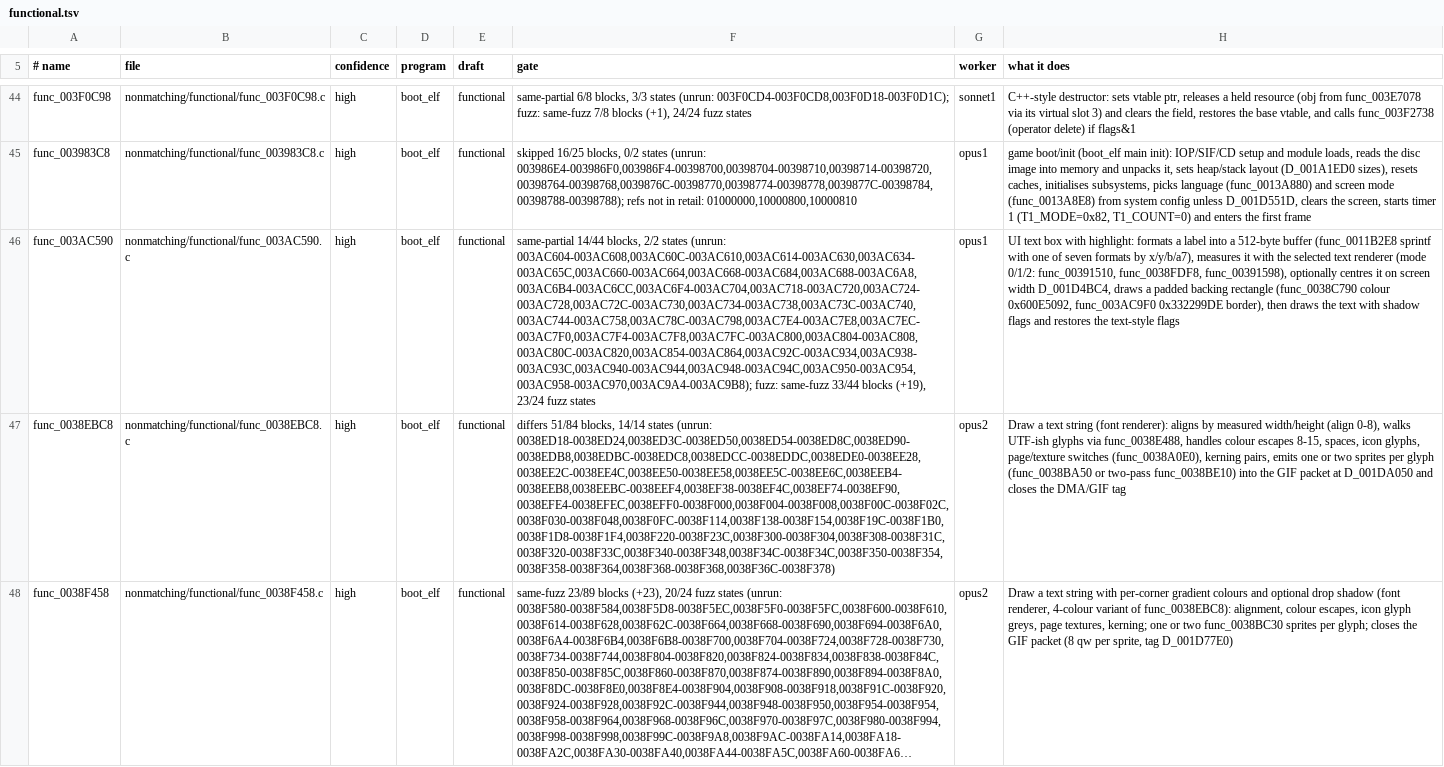
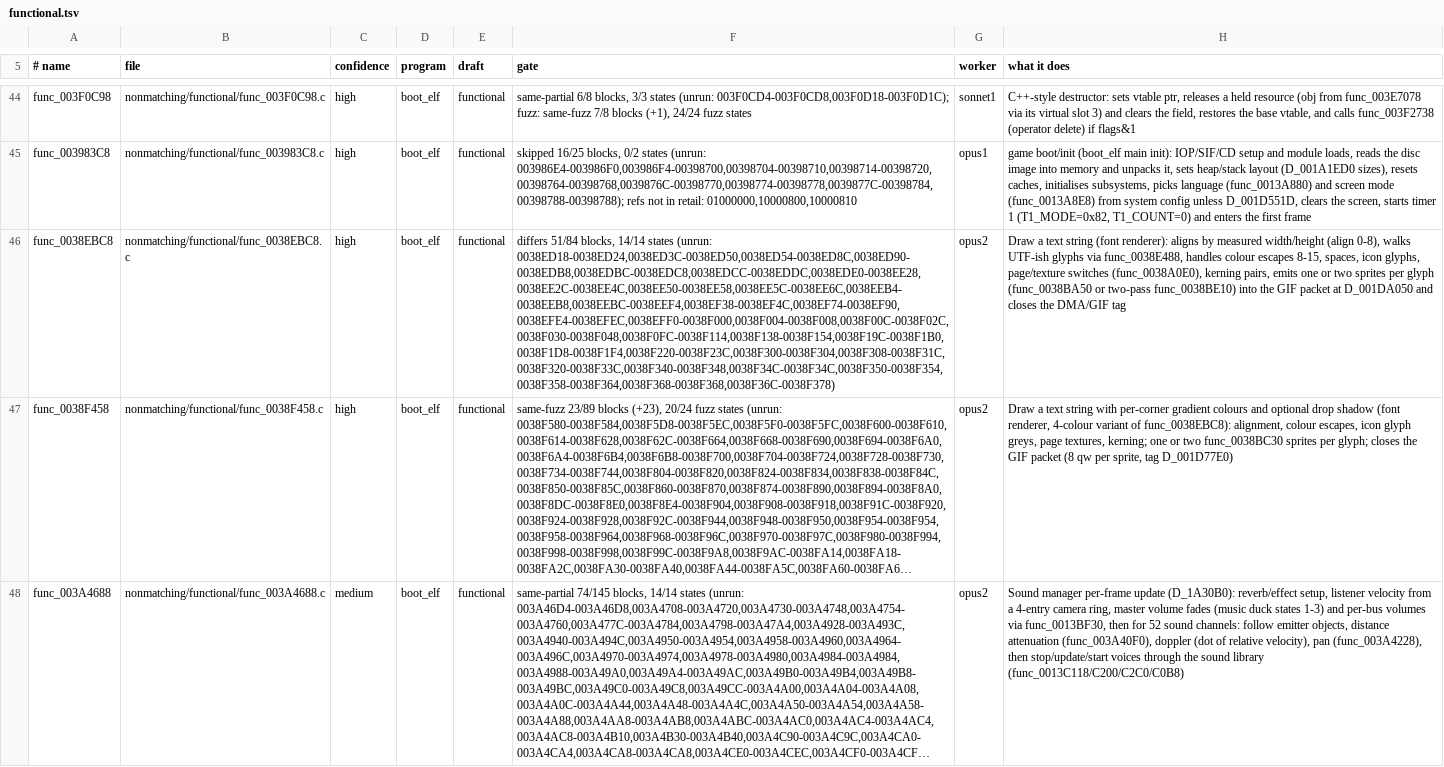
Before and after one commit to OpenRAC/rac3-decomp, a TSV file: nonmatching/functional.tsv, drawn as a sheet; only a part is shown, gaps mark what is left out; the shorter side is filled out with more unchanged rows; long unchanged cells end in …; the diff covers the shown part only; the diff names each change by its address in the sheet, - before the commit and + after, or states it on an @@ line.

Commit message:
feat(levels): match 5 functions in levels, frontbin and boot_elf
- func_L01_00367EE0 (all 34 places, tools/check.py MATCH at each)
- func_L01_003D42D0 (all 34 places; func_L01_003D6158 takes its unused fifth integer argument, as the L39 callers already pass it)
- func_L01_0039D2E0 (all 34 places; the Vec4_0039E0C8 typedef moves up to its first user)
- func_003AC1D8 (frontbin) and its boot_elf twin func_003AC590: sq saves (sq_ra_funcs), in a file of its own without -fopt-stack (src/frontbin/3AC1D8.c); the rest of 3ABD38.c after it moves to 3AC638.c; the level copies are assembly

```diff
--- a/nonmatching/functional.tsv
+++ b/nonmatching/functional.tsv
-row 46: func_003AC590 | nonmatching/functional/func_003AC590.c | high | boot_elf | functional | same-partial 14/44 blocks, 2/2 states (unrun: 003AC604-003AC608,003AC60C-003AC610,003AC614-003AC630,003AC634-003AC65C,003AC660-003AC664,003AC668-003AC684,003AC688-003AC6A8,003AC6B4-003AC6CC,003AC6F4-003AC704,003AC718-003AC720,003AC724-003AC728,003AC72C-003AC730,003AC734-003AC738,003AC73C-003AC740,003AC744-003AC758,003AC78C-003AC798,003AC7E4-003AC7E8,003AC7EC-003AC7F0,003AC7F4-003AC7F8,003AC7FC-003AC800,003AC804-003AC808,003AC80C-003AC820,003AC854-003AC864,003AC92C-003AC934,003AC938-003AC93C,003AC940-003AC944,003AC948-003AC94C,003AC950-003AC954,003AC958-003AC970,003AC9A4-003AC9B8); fuzz: same-fuzz 33/44 blocks (+19), 23/24 fuzz states | opus1 | UI text box with highlight: formats a label into a 512-byte buffer (func_0011B2E8 sprintf with one of seven formats by x/y/b/a7), measures it with the selected text renderer (mode 0/1/2: func_00391510, func_0038FDF8, func_00391598), optionally centres it on screen width D_001D4BC4, draws a padded backing rectangle (func_0038C790 colour 0x600E5092, func_003AC9F0 0x332299DE border), then draws the text with shadow flags and restores the text-style flags
```
Also changed, not shown: 2 removed rows elsewhere in this file, 19 other files.
